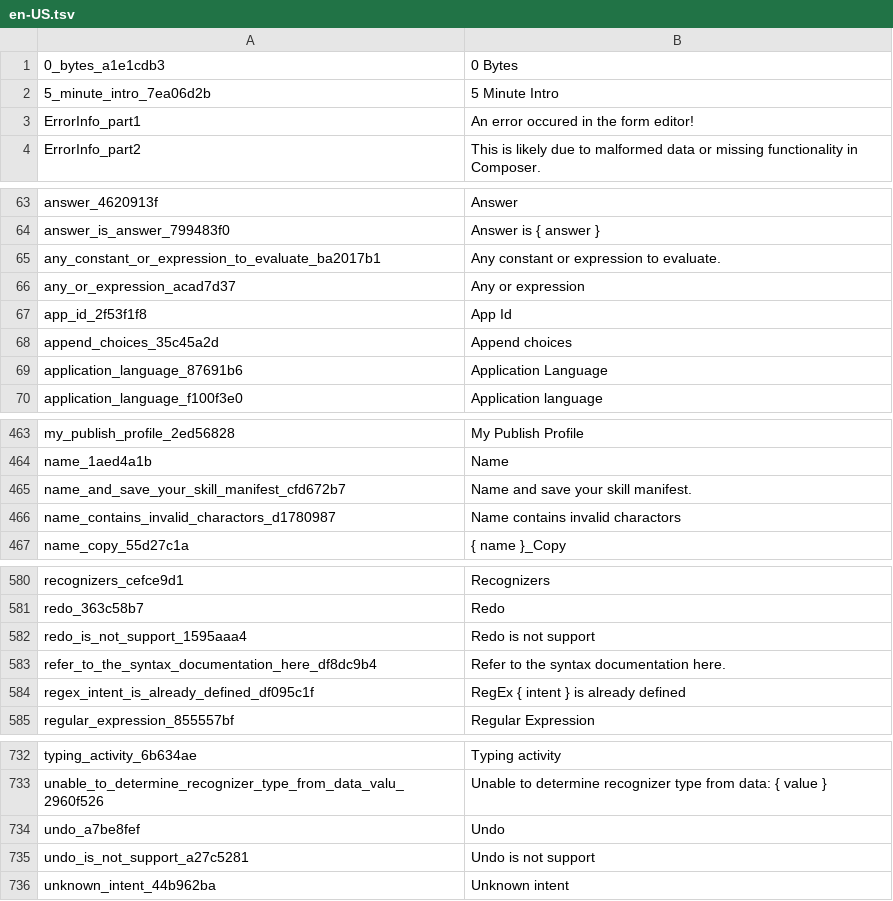
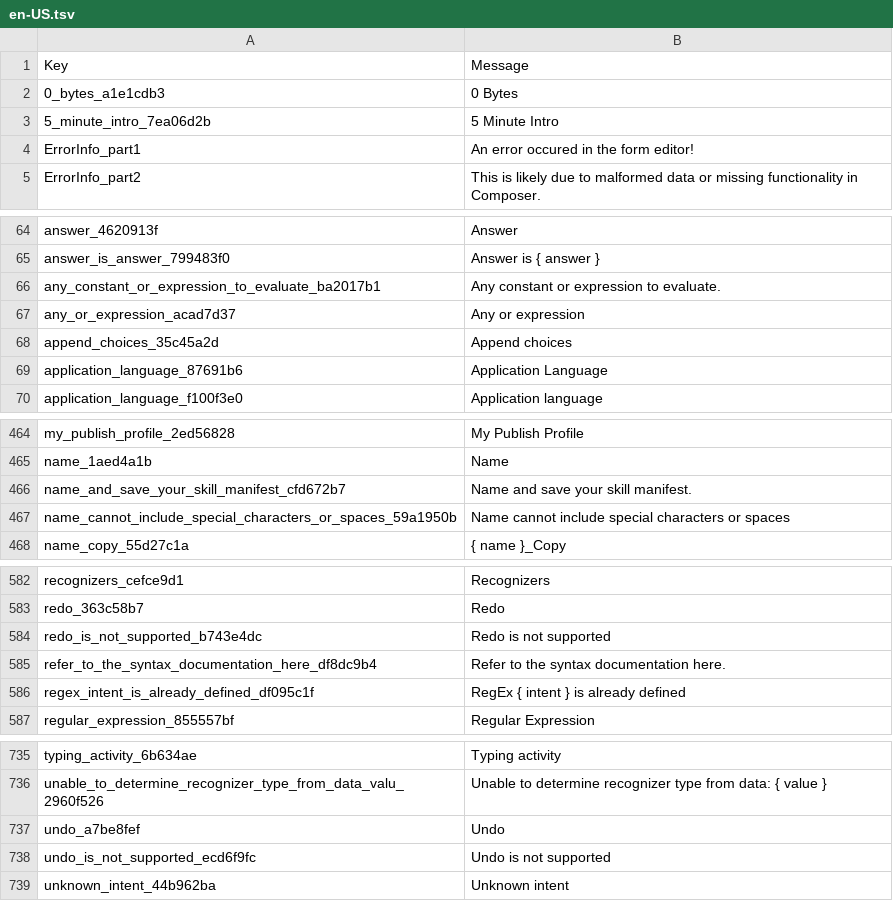
Before and after one commit to benbrown/BotFramework-Composer, a TSV file: Composer/packages/server/src/locales/en-US.tsv, drawn as a sheet; only a part is shown, gaps mark what is left out; the diff covers the shown part only.

```diff
--- a/Composer/packages/server/src/locales/en-US.tsv
+++ b/Composer/packages/server/src/locales/en-US.tsv
@@ -1 +1,2 @@
+Key	Message
 0_bytes_a1e1cdb3	0 Bytes
@@ -66,3 +67,2 @@ any_constant_or_expression_to_evaluate_ba2017b1	Any constant or expression to ev
 any_or_expression_acad7d37	Any or expression
-app_id_2f53f1f8	App Id
 append_choices_35c45a2d	Append choices
@@ -465,3 +466,3 @@ name_1aed4a1b	Name
 name_and_save_your_skill_manifest_cfd672b7	Name and save your skill manifest.
-name_contains_invalid_charactors_d1780987	Name contains invalid charactors
+name_cannot_include_special_characters_or_spaces_59a1950b	Name cannot include special characters or spaces
 name_copy_55d27c1a	{ name }_Copy
@@ -581,3 +583,3 @@ recognizers_cefce9d1	Recognizers
 redo_363c58b7	Redo
-redo_is_not_support_1595aaa4	Redo is not support
+redo_is_not_supported_b743e4dc	Redo is not supported
 refer_to_the_syntax_documentation_here_df8dc9b4	Refer to the syntax documentation here.
@@ -734,3 +737,3 @@ unable_to_determine_recognizer_type_from_data_valu_2960f526	Unable to determine
 undo_a7be8fef	Undo
-undo_is_not_support_a27c5281	Undo is not support
+undo_is_not_supported_ecd6f9fc	Undo is not supported
 unknown_intent_44b962ba	Unknown intent
```
Also changed, not shown: 3 added rows and 2 edited cells elsewhere in this file, 3 other files.
